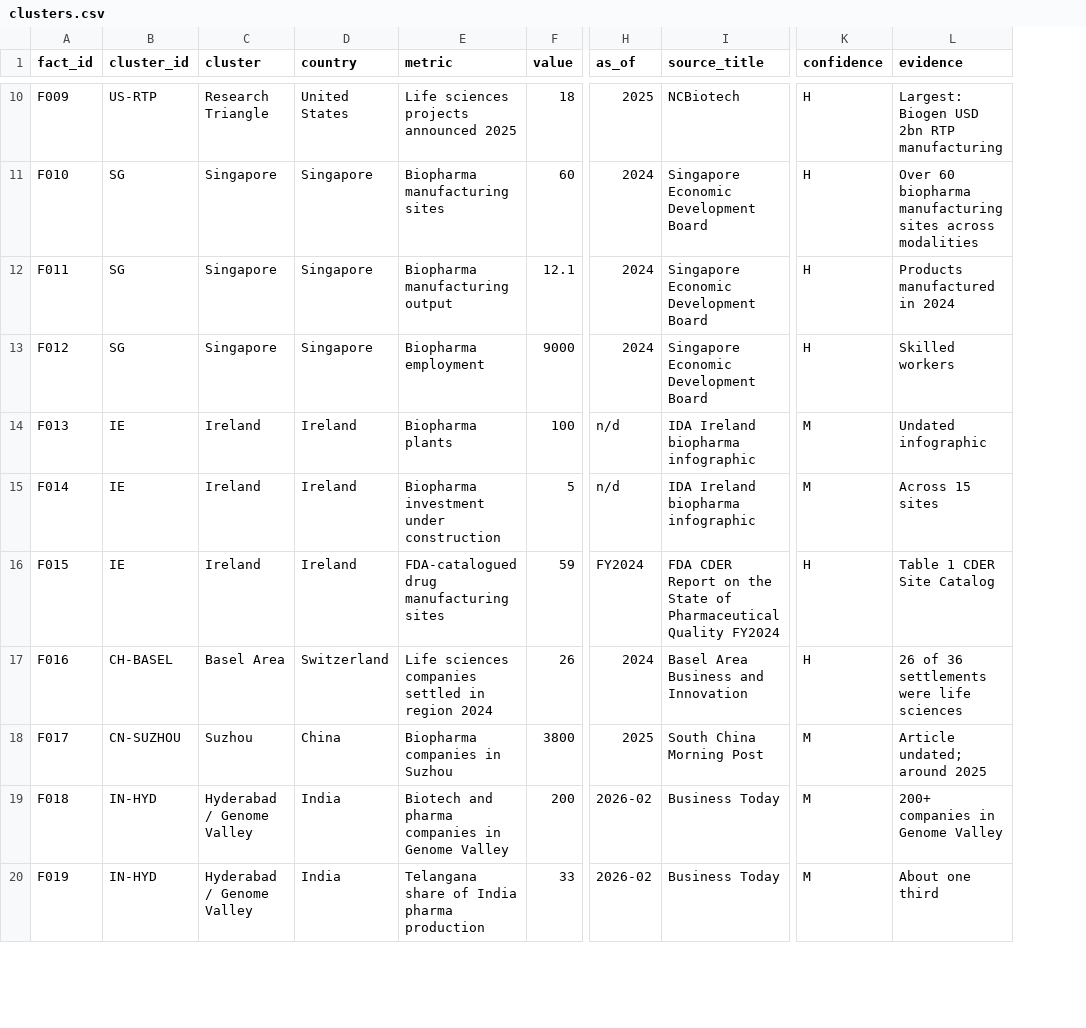
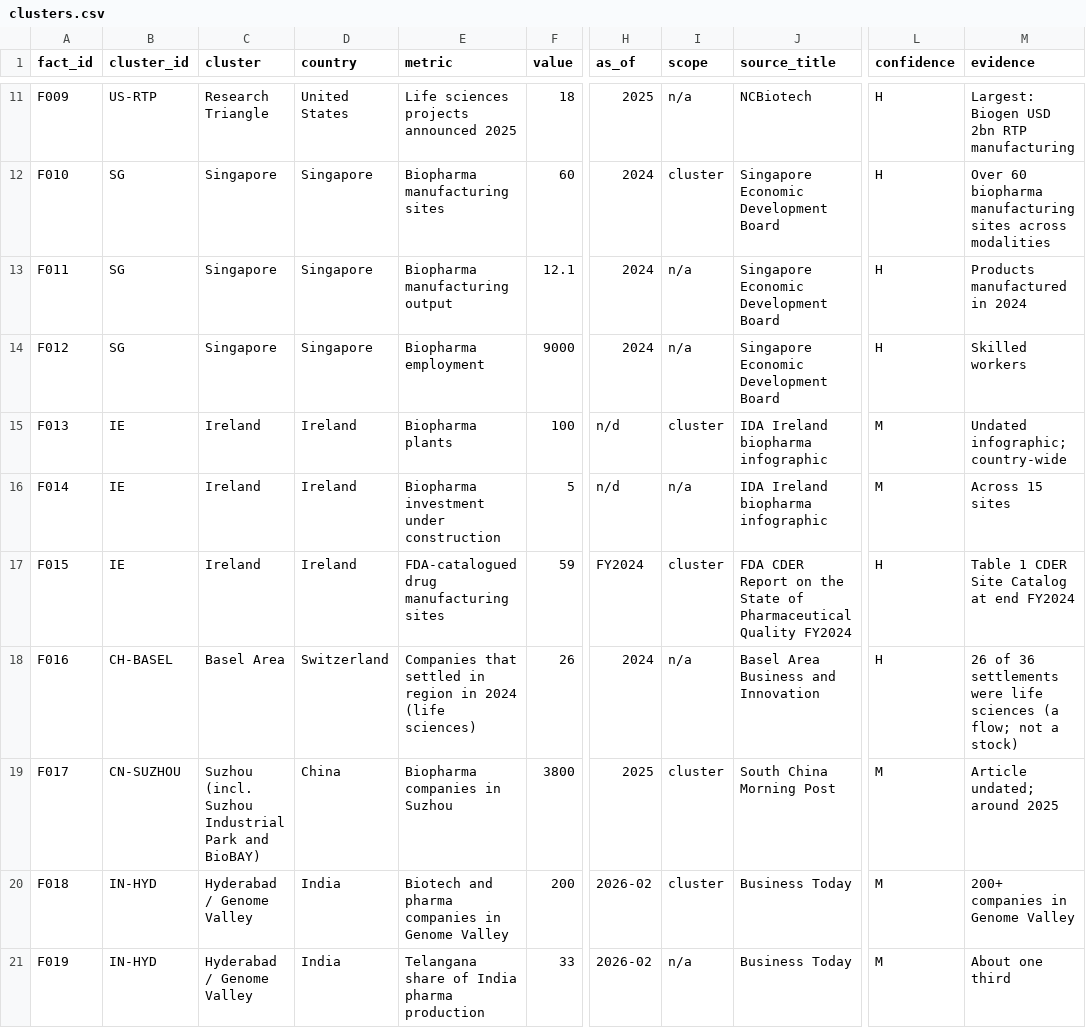
Before and after one commit to MikeKorsikov/cytiva-dashboard, a CSV file: data/clusters/clusters.csv, drawn as a sheet; only a part is shown, gaps mark what is left out; addresses are those after the commit; the diff covers the shown part only; the diff names each change by its address in the sheet, - before the commit and + after, or states it on an @@ line.

```diff
--- a/data/clusters/clusters.csv
+++ b/data/clusters/clusters.csv
+column I (scope), rows 11-21: n/a | cluster | n/a | n/a | cluster | n/a | cluster | n/a | cluster | cluster | n/a
-M15 (evidence): Undated infographic
+M15 (evidence): Undated infographic; country-wide
-M17 (evidence): Table 1 CDER Site Catalog
+M17 (evidence): Table 1 CDER Site Catalog at end FY2024
-E18 (metric): Life sciences companies settled in region 2024
+E18 (metric): Companies that settled in region in 2024 (life sciences)
-M18 (evidence): …life sciences
+M18 (evidence): …life sciences (a flow; not a stock)
-C19 (cluster): Suzhou
+C19 (cluster): Suzhou (incl. Suzhou Industrial Park and BioBAY)
```
Also changed, not shown: 10 added rows, 1 removed row and 3 edited cells elsewhere in this file, data/clusters/market_signals.csv, 6 other files.
